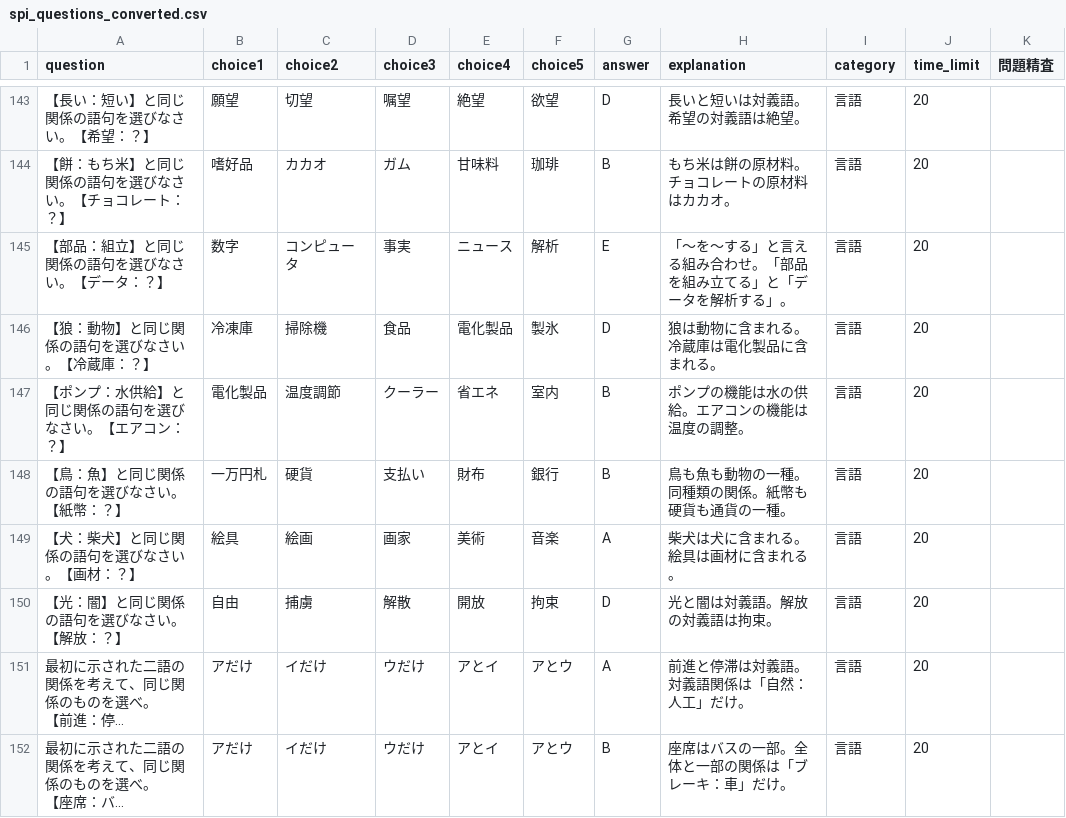
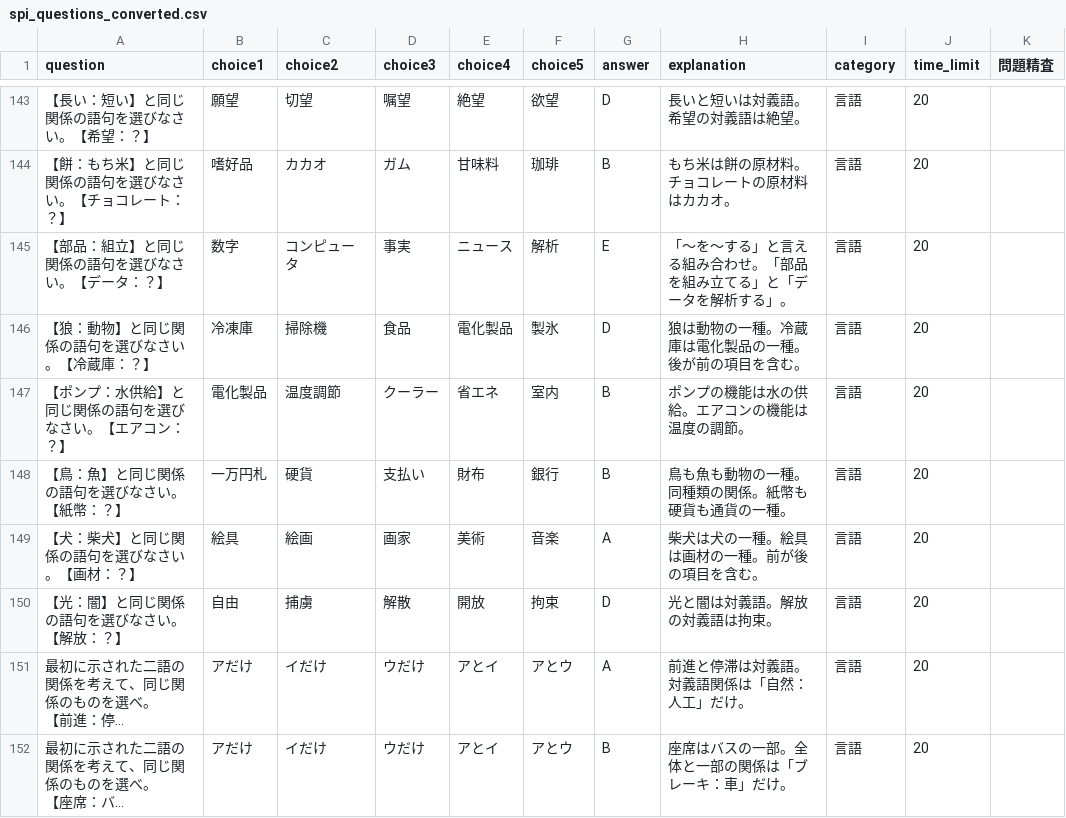
Before and after one commit to donics-kei/donic, a CSV file: spi_questions_converted.csv, drawn as a sheet; only a part is shown, gaps mark what is left out; long unchanged cells end in …; the diff covers the shown part only; the diff names each change by its address in the sheet, - before the commit and + after, or states it on an @@ line.

```diff
--- a/spi_questions_converted.csv
+++ b/spi_questions_converted.csv
-H146 (explanation): 狼は動物に含まれる。冷蔵庫は電化製品に含まれる。
+H146 (explanation): 狼は動物の一種。冷蔵庫は電化製品の一種。後が前の項目を含む。
-H147 (explanation): ポンプの機能は水の供給。エアコンの機能は温度の調整。
+H147 (explanation): ポンプの機能は水の供給。エアコンの機能は温度の調節。
-H149 (explanation): 柴犬は犬に含まれる。絵具は画材に含まれる。
+H149 (explanation): 柴犬は犬の一種。絵具は画材の一種。前が後の項目を含む。
```
Also changed, not shown: 11 removed rows and 78 edited cells elsewhere in this file.
